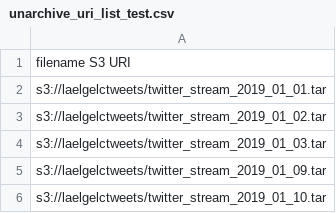
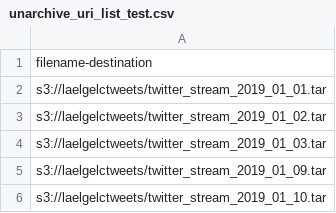
Before and after one commit to laelgelc/aws_emr, a CSV file: unarchive_uri_list_test.csv, drawn as a sheet.

```diff
--- a/unarchive_uri_list_test.csv
+++ b/unarchive_uri_list_test.csv
@@ -1,2 +1,2 @@
-filename S3 URI
+filename-destination
 s3://laelgelctweets/twitter_stream_2019_01_01.tar
```
Also changed, not shown: 1 other file.
